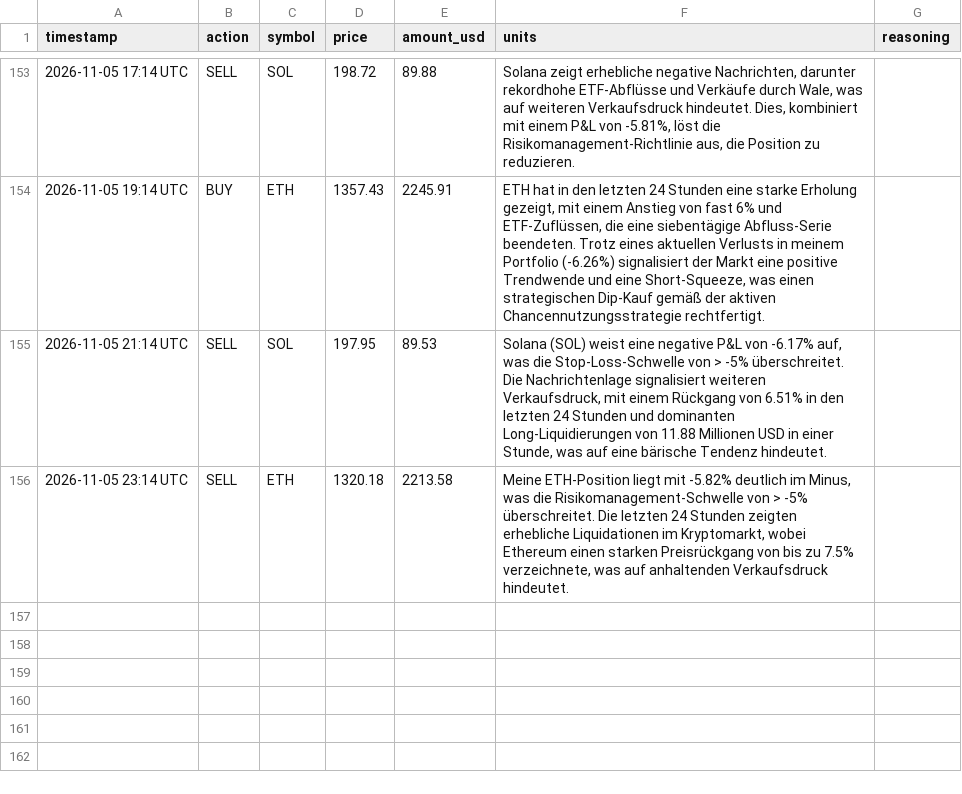
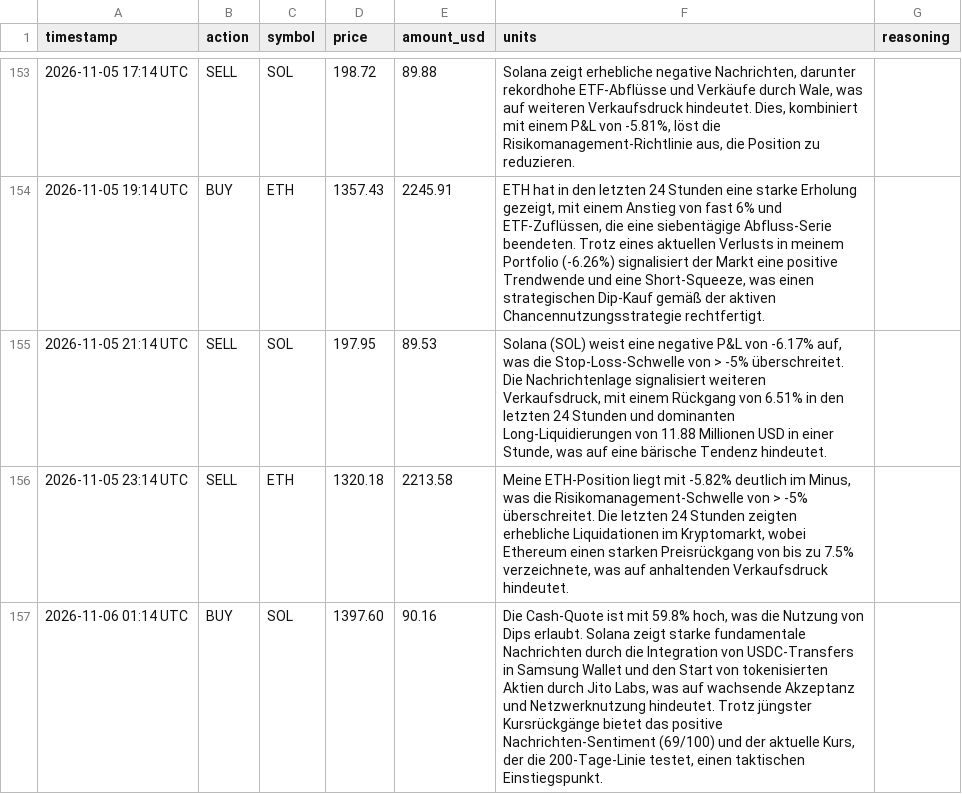
Before and after one commit to hrsnr/crypto_bot, a CSV file: trades_log.csv, drawn as a sheet; only a part is shown, gaps mark what is left out; the diff names each change by its address in the sheet, - before the commit and + after, or states it on an @@ line.

```diff
--- a/trades_log.csv
+++ b/trades_log.csv
+row 157: 2026-11-06 01:14 UTC | BUY | SOL | 1397.60 | 90.16 | Die Cash-Quote ist mit 59.8% hoch, was die Nutzung von Dips erlaubt. Solana zeigt starke fundamentale Nachrichten durch die Integration von USDC-Transfers in Samsung Wallet und den Start von tokenisierten Aktien durch Jito Labs, was auf wachsende Akzeptanz und Netzwerknutzung hindeutet. Trotz jüngster Kursrückgänge bietet das positive Nachrichten-Sentiment (69/100) und der aktuelle Kurs, der die 200-Tage-Linie testet, einen taktischen Einstiegspunkt.
```
Also changed, not shown: portfolio_history.csv, 1 other file.
